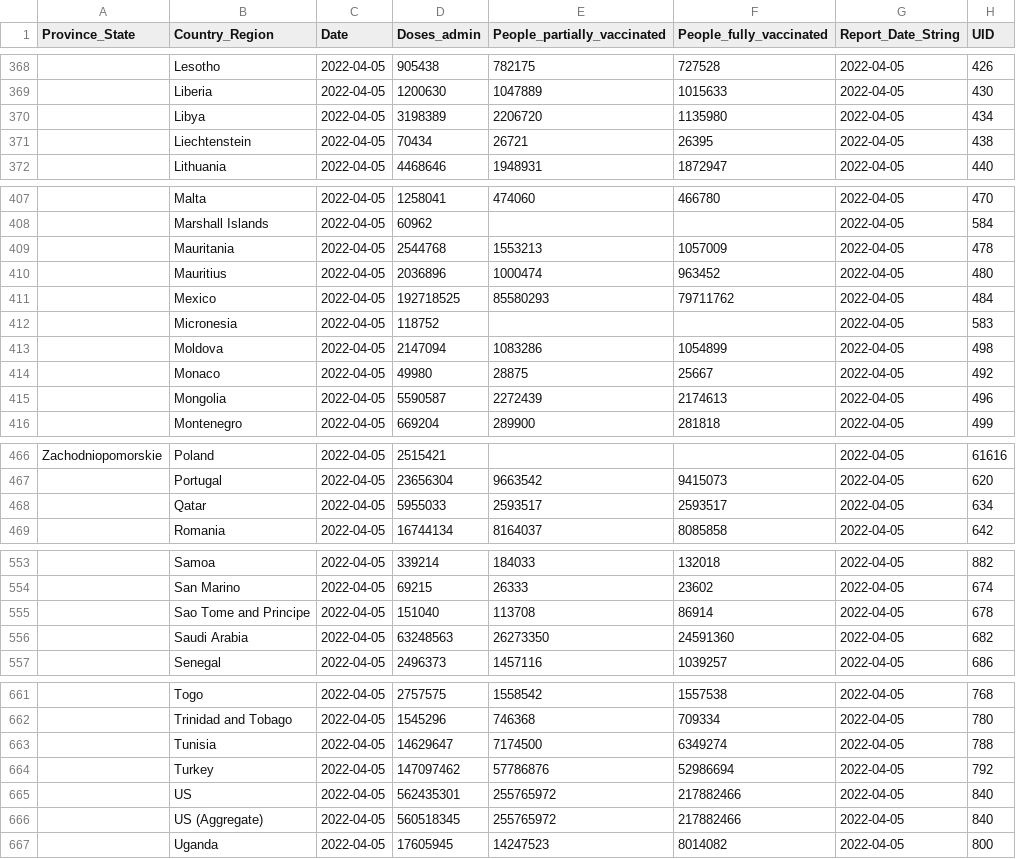
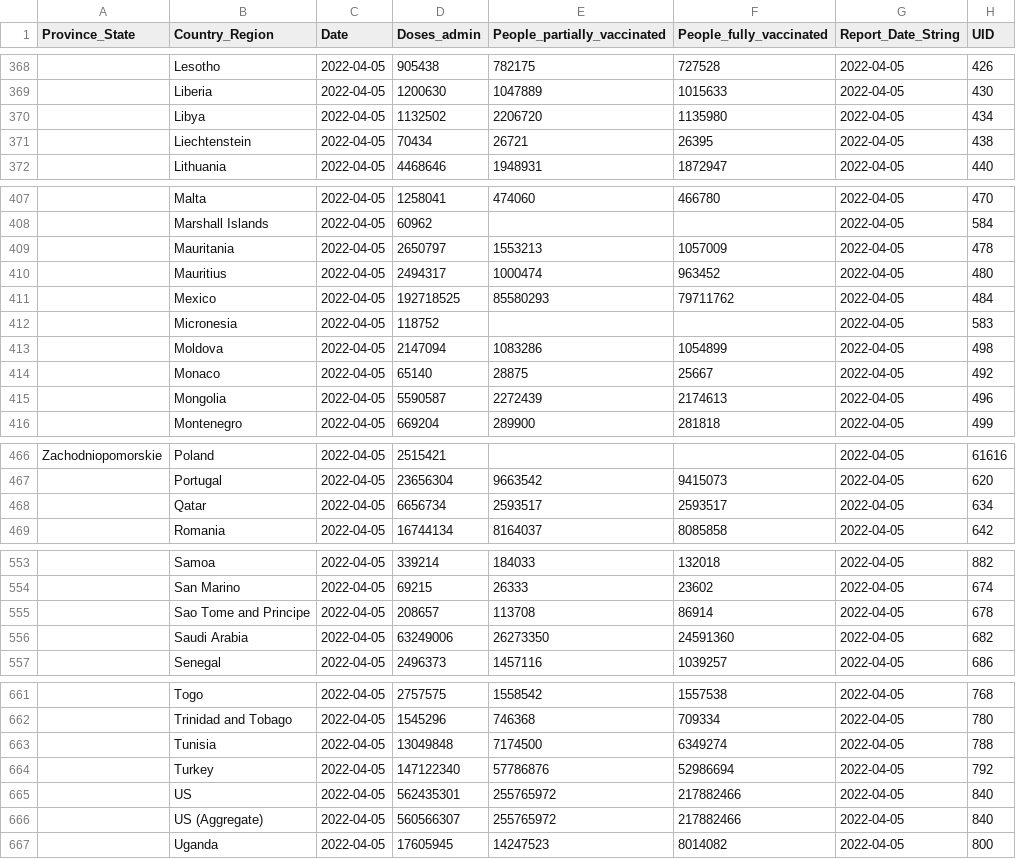
Before and after one commit to JakeSchultz/vodafone-covid-portal, a CSV file: src/data/vaccineDailyReport.csv, drawn as a sheet; only a part is shown, gaps mark what is left out; the diff covers the shown part only; the diff names each change by its address in the sheet, - before the commit and + after, or states it on an @@ line.

```diff
--- a/src/data/vaccineDailyReport.csv
+++ b/src/data/vaccineDailyReport.csv
-D370 (Doses_admin): 3198389
+D370 (Doses_admin): 1132502
-D409 (Doses_admin): 2544768
+D409 (Doses_admin): 2650797
-D410 (Doses_admin): 2036896
+D410 (Doses_admin): 2494317
-D414 (Doses_admin): 49980
+D414 (Doses_admin): 65140
-D468 (Doses_admin): 5955033
+D468 (Doses_admin): 6656734
-D555 (Doses_admin): 151040
+D555 (Doses_admin): 208657
-D556 (Doses_admin): 63248563
+D556 (Doses_admin): 63249006
-D663 (Doses_admin): 14629647
+D663 (Doses_admin): 13049848
-D664 (Doses_admin): 147097462
+D664 (Doses_admin): 147122340
-D666 (Doses_admin): 560518345
+D666 (Doses_admin): 560566307
```
Also changed, not shown: 11 edited cells elsewhere in this file, 2 other files.
